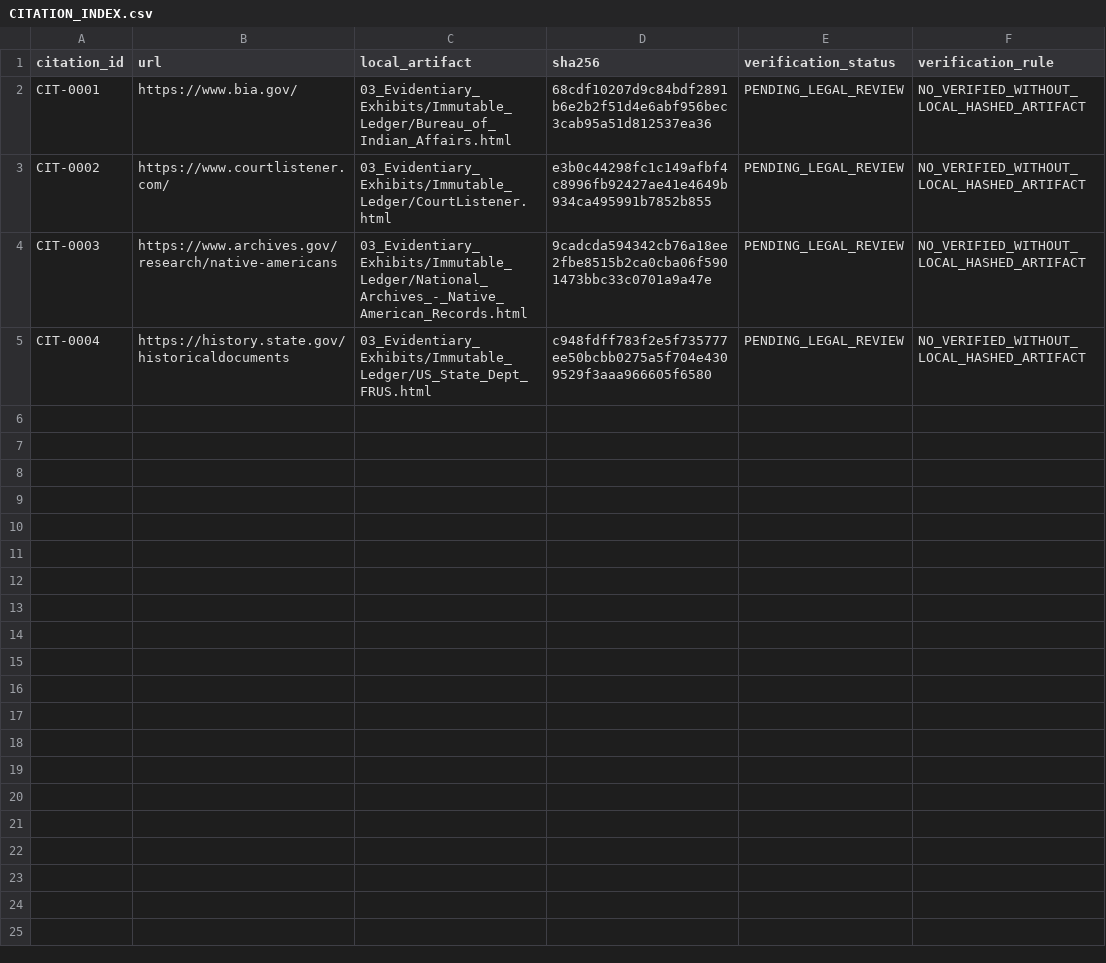
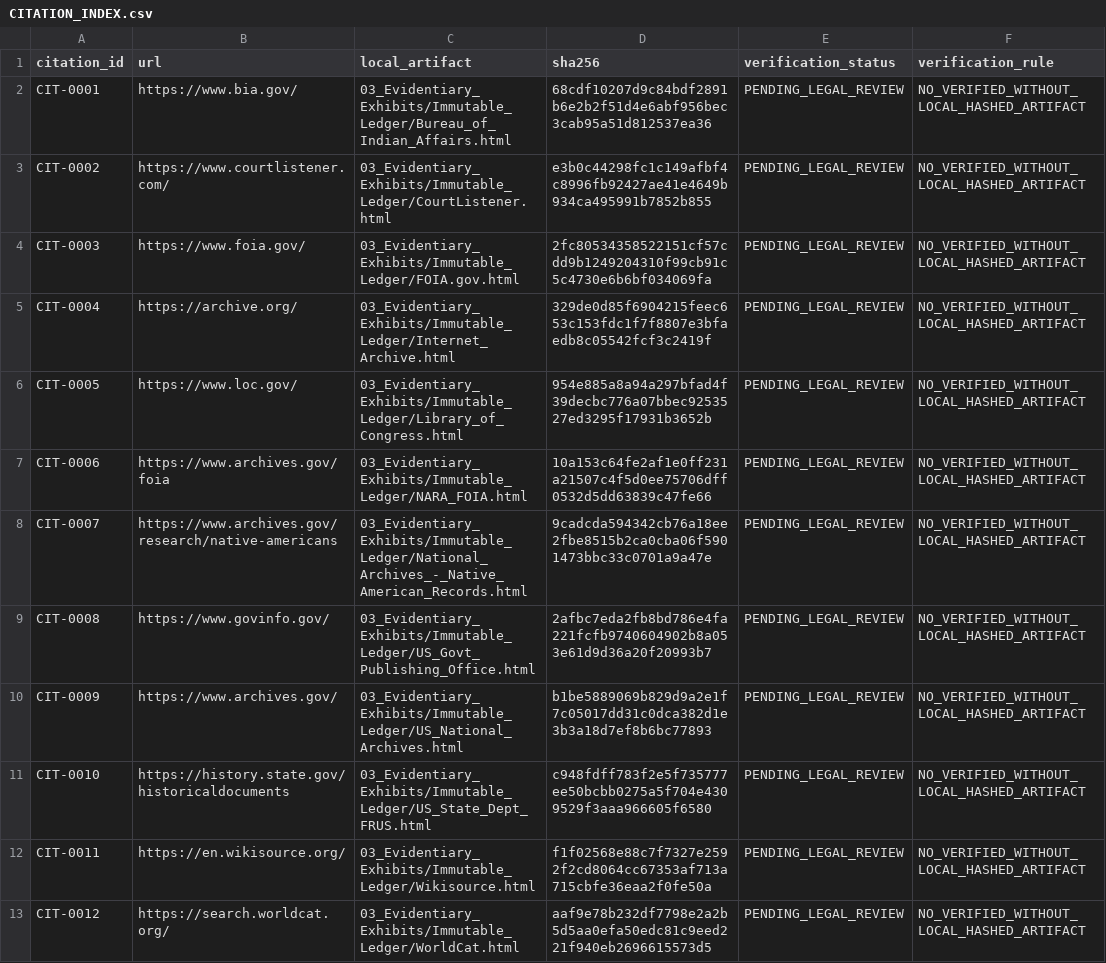
Before and after one commit to GlobalRestitutionAlliance/turtle-island-us-ak-telida-village-master-litigation, a CSV file: 03_Evidentiary_Exhibits/CITATION_INDEX.csv, drawn as a sheet.

Commit message:
Batch 2b: harvest expanded sources, citations, manifests

```diff
--- a/03_Evidentiary_Exhibits/CITATION_INDEX.csv
+++ b/03_Evidentiary_Exhibits/CITATION_INDEX.csv
@@ -3,3 +3,11 @@ CIT-0001,https://www.bia.gov/,03_Evidentiary_Exhibits/Immutable_Ledger/Bureau_of
 CIT-0002,https://www.courtlistener.com/,03_Evidentiary_Exhibits/Immutable_Ledger/CourtListener.html,e3b0c44298fc1c149afbf4c8996fb92427ae41e4649b934ca495991b7852b855,PENDING_LEGAL_REVIEW,NO_VERIFIED_WITHOUT_LOCAL_HASHED_ARTIFACT
-CIT-0003,https://www.archives.gov/research/native-americans,03_Evidentiary_Exhibits/Immutable_Ledger/National_Archives_-_Native_American_Records.html,9cadcda594342cb76a18ee2fbe8515b2ca0cba06f5901473bbc33c0701a9a47e,PENDING_LEGAL_REVIEW,NO_VERIFIED_WITHOUT_LOCAL_HASHED_ARTIFACT
-CIT-0004,https://history.state.gov/historicaldocuments,03_Evidentiary_Exhibits/Immutable_Ledger/US_State_Dept_FRUS.html,c948fdff783f2e5f735777ee50bcbb0275a5f704e4309529f3aaa966605f6580,PENDING_LEGAL_REVIEW,NO_VERIFIED_WITHOUT_LOCAL_HASHED_ARTIFACT
+CIT-0003,https://www.foia.gov/,03_Evidentiary_Exhibits/Immutable_Ledger/FOIA.gov.html,2fc80534358522151cf57cdd9b1249204310f99cb91c5c4730e6b6bf034069fa,PENDING_LEGAL_REVIEW,NO_VERIFIED_WITHOUT_LOCAL_HASHED_ARTIFACT
+CIT-0004,https://archive.org/,03_Evidentiary_Exhibits/Immutable_Ledger/Internet_Archive.html,329de0d85f6904215feec653c153fdc1f7f8807e3bfaedb8c05542fcf3c2419f,PENDING_LEGAL_REVIEW,NO_VERIFIED_WITHOUT_LOCAL_HASHED_ARTIFACT
+CIT-0005,https://www.loc.gov/,03_Evidentiary_Exhibits/Immutable_Ledger/Library_of_Congress.html,954e885a8a94a297bfad4f39decbc776a07bbec9253527ed3295f17931b3652b,PENDING_LEGAL_REVIEW,NO_VERIFIED_WITHOUT_LOCAL_HASHED_ARTIFACT
+CIT-0006,https://www.archives.gov/foia,03_Evidentiary_Exhibits/Immutable_Ledger/NARA_FOIA.html,10a153c64fe2af1e0ff231a21507c4f5d0ee75706dff0532d5dd63839c47fe66,PENDING_LEGAL_REVIEW,NO_VERIFIED_WITHOUT_LOCAL_HASHED_ARTIFACT
+CIT-0007,https://www.archives.gov/research/native-americans,03_Evidentiary_Exhibits/Immutable_Ledger/National_Archives_-_Native_American_Records.html,9cadcda594342cb76a18ee2fbe8515b2ca0cba06f5901473bbc33c0701a9a47e,PENDING_LEGAL_REVIEW,NO_VERIFIED_WITHOUT_LOCAL_HASHED_ARTIFACT
+CIT-0008,https://www.govinfo.gov/,03_Evidentiary_Exhibits/Immutable_Ledger/US_Govt_Publishing_Office.html,2afbc7eda2fb8bd786e4fa221fcfb9740604902b8a053e61d9d36a20f20993b7,PENDING_LEGAL_REVIEW,NO_VERIFIED_WITHOUT_LOCAL_HASHED_ARTIFACT
+CIT-0009,https://www.archives.gov/,03_Evidentiary_Exhibits/Immutable_Ledger/US_National_Archives.html,b1be5889069b829d9a2e1f7c05017dd31c0dca382d1e3b3a18d7ef8b6bc77893,PENDING_LEGAL_REVIEW,NO_VERIFIED_WITHOUT_LOCAL_HASHED_ARTIFACT
+CIT-0010,https://history.state.gov/historicaldocuments,03_Evidentiary_Exhibits/Immutable_Ledger/US_State_Dept_FRUS.html,c948fdff783f2e5f735777ee50bcbb0275a5f704e4309529f3aaa966605f6580,PENDING_LEGAL_REVIEW,NO_VERIFIED_WITHOUT_LOCAL_HASHED_ARTIFACT
+CIT-0011,https://en.wikisource.org/,03_Evidentiary_Exhibits/Immutable_Ledger/Wikisource.html,f1f02568e88c7f7327e2592f2cd8064cc67353af713a715cbfe36eaa2f0fe50a,PENDING_LEGAL_REVIEW,NO_VERIFIED_WITHOUT_LOCAL_HASHED_ARTIFACT
+CIT-0012,https://search.worldcat.org/,03_Evidentiary_Exhibits/Immutable_Ledger/WorldCat.html,aaf9e78b232df7798e2a2b5d5aa0efa50edc81c9eed221f940eb2696615573d5,PENDING_LEGAL_REVIEW,NO_VERIFIED_WITHOUT_LOCAL_HASHED_ARTIFACT
```
Also changed, not shown: 32 other files.
